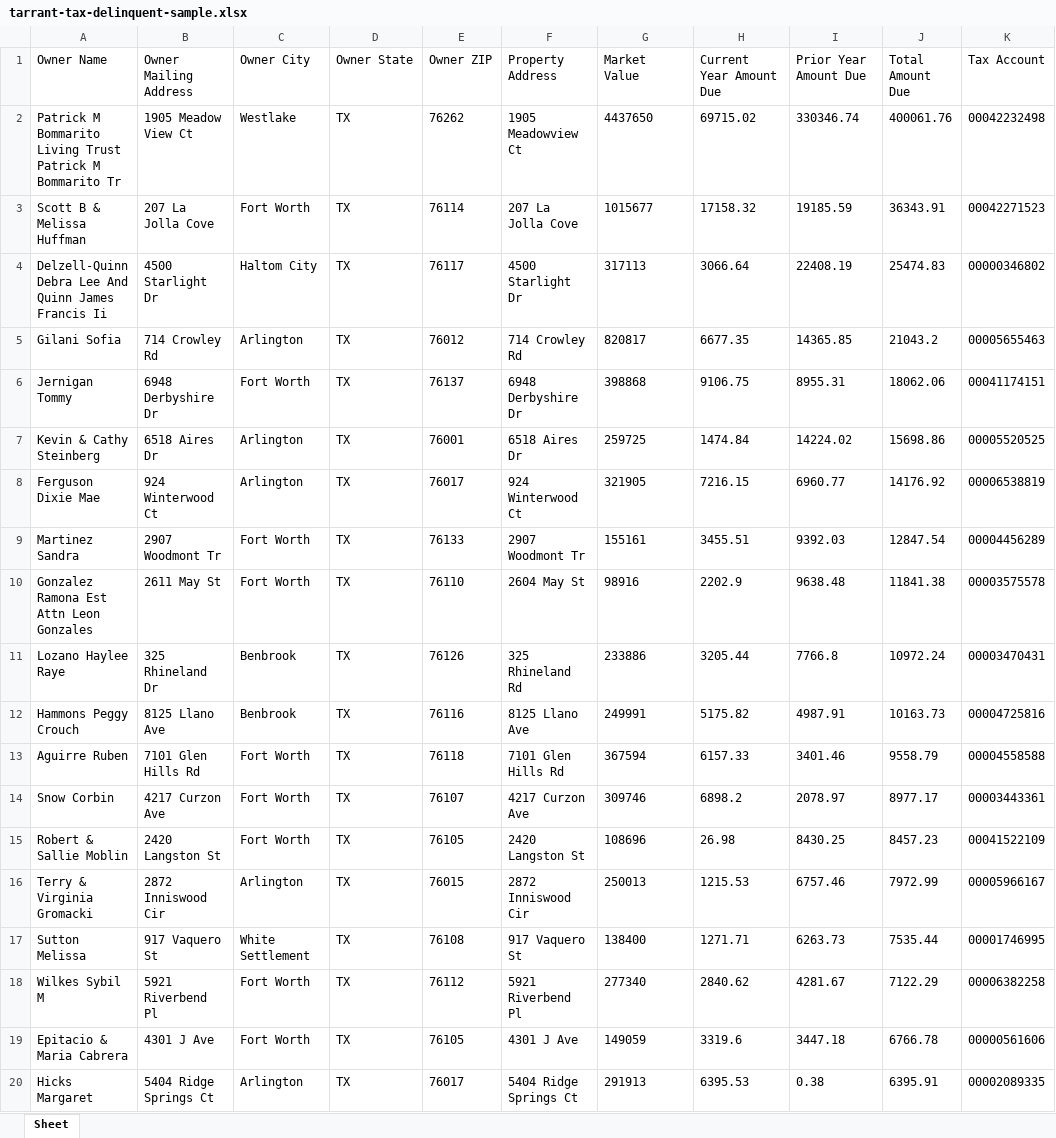
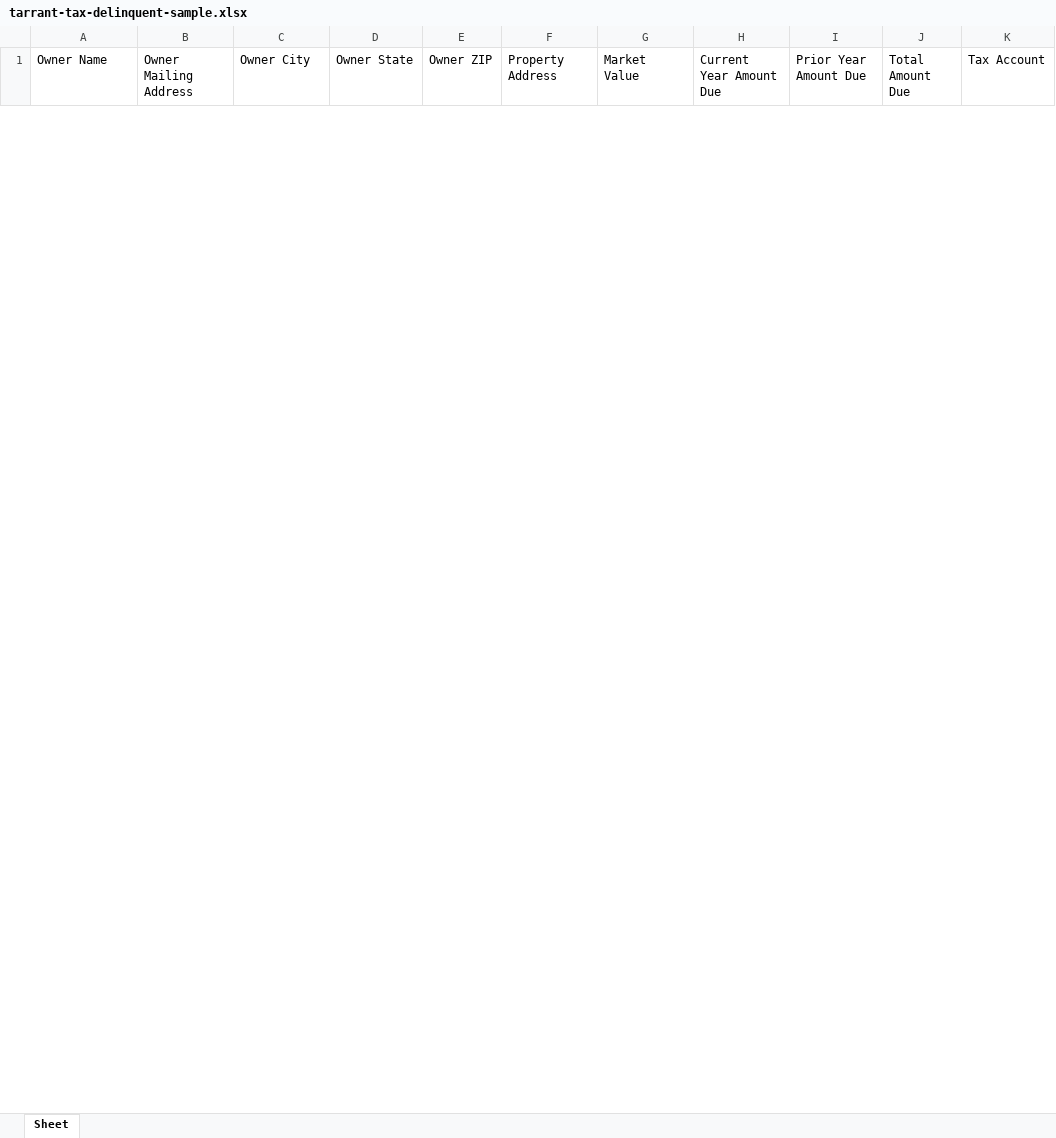
Before and after one commit to mwcchance-svg/parcelready-site, an Excel workbook: delivery/samples/tarrant-tax-delinquent-sample.xlsx, sheet Sheet, drawn as a sheet; only a part is shown; values as stored, in another font and other column widths than the file's, no borders; removed rows and columns are numbered as before the commit, all else as after; the diff covers the shown part only; the diff names each change by its address in the sheet, - before the commit and + after, or states it on an @@ line.

Commit message:
Tarrant tax delinquent swap: live pack restated to the 6,023-row residential subset under the governing basis (HQ ruling); counter restated in the same motion

```diff
--- a/delivery/samples/tarrant-tax-delinquent-sample.xlsx (sheet Sheet)
+++ b/delivery/samples/tarrant-tax-delinquent-sample.xlsx (sheet Sheet)
-row 2: Patrick M Bommarito Living Trust Patrick M Bommarito Tr | 1905 Meadow View Ct | Westlake | TX | 76262 | 1905 Meadowview Ct | 4437650 | 69715.02 | 330346.74 | 400061.76 | 00042232498
-row 3: Scott B & Melissa Huffman | 207 La Jolla Cove | Fort Worth | TX | 76114 | 207 La Jolla Cove | 1015677 | 17158.32 | 19185.59 | 36343.91 | 00042271523
-row 4: Delzell-Quinn Debra Lee And Quinn James Francis Ii | 4500 Starlight Dr | Haltom City | TX | 76117 | 4500 Starlight Dr | 317113 | 3066.64 | 22408.19 | 25474.83 | 00000346802
-row 5: Gilani Sofia | 714 Crowley Rd | Arlington | TX | 76012 | 714 Crowley Rd | 820817 | 6677.35 | 14365.85 | 21043.2 | 00005655463
-row 6: Jernigan Tommy | 6948 Derbyshire Dr | Fort Worth | TX | 76137 | 6948 Derbyshire Dr | 398868 | 9106.75 | 8955.31 | 18062.06 | 00041174151
-row 7: Kevin & Cathy Steinberg | 6518 Aires Dr | Arlington | TX | 76001 | 6518 Aires Dr | 259725 | 1474.84 | 14224.02 | 15698.86 | 00005520525
-row 8: Ferguson Dixie Mae | 924 Winterwood Ct | Arlington | TX | 76017 | 924 Winterwood Ct | 321905 | 7216.15 | 6960.77 | 14176.92 | 00006538819
-row 9: Martinez Sandra | 2907 Woodmont Tr | Fort Worth | TX | 76133 | 2907 Woodmont Tr | 155161 | 3455.51 | 9392.03 | 12847.54 | 00004456289
-row 10: Gonzalez Ramona Est Attn Leon Gonzales | 2611 May St | Fort Worth | TX | 76110 | 2604 May St | 98916 | 2202.9 | 9638.48 | 11841.38 | 00003575578
-row 11: Lozano Haylee Raye | 325 Rhineland Dr | Benbrook | TX | 76126 | 325 Rhineland Rd | 233886 | 3205.44 | 7766.8 | 10972.24 | 00003470431
-row 12: Hammons Peggy Crouch | 8125 Llano Ave | Benbrook | TX | 76116 | 8125 Llano Ave | 249991 | 5175.82 | 4987.91 | 10163.73 | 00004725816
-row 13: Aguirre Ruben | 7101 Glen Hills Rd | Fort Worth | TX | 76118 | 7101 Glen Hills Rd | 367594 | 6157.33 | 3401.46 | 9558.79 | 00004558588
-row 14: Snow Corbin | 4217 Curzon Ave | Fort Worth | TX | 76107 | 4217 Curzon Ave | 309746 | 6898.2 | 2078.97 | 8977.17 | 00003443361
-row 15: Robert & Sallie Moblin | 2420 Langston St | Fort Worth | TX | 76105 | 2420 Langston St | 108696 | 26.98 | 8430.25 | 8457.23 | 00041522109
-row 16: Terry & Virginia Gromacki | 2872 Inniswood Cir | Arlington | TX | 76015 | 2872 Inniswood Cir | 250013 | 1215.53 | 6757.46 | 7972.99 | 00005966167
-row 17: Sutton Melissa | 917 Vaquero St | White Settlement | TX | 76108 | 917 Vaquero St | 138400 | 1271.71 | 6263.73 | 7535.44 | 00001746995
-row 18: Wilkes Sybil M | 5921 Riverbend Pl | Fort Worth | TX | 76112 | 5921 Riverbend Pl | 277340 | 2840.62 | 4281.67 | 7122.29 | 00006382258
-row 19: Epitacio & Maria Cabrera | 4301 J Ave | Fort Worth | TX | 76105 | 4301 J Ave | 149059 | 3319.6 | 3447.18 | 6766.78 | 00000561606
-row 20: Hicks Margaret | 5404 Ridge Springs Ct | Arlington | TX | 76017 | 5404 Ridge Springs Ct | 291913 | 6395.53 | 0.38 | 6395.91 | 00002089335
```
Also changed, not shown: 50 added rows and 31 removed rows elsewhere in this sheet, 16 other files.
